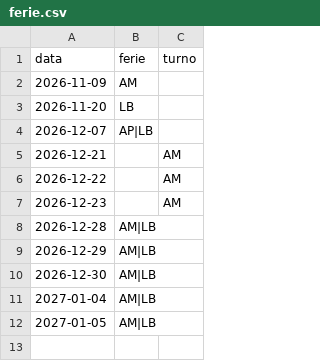
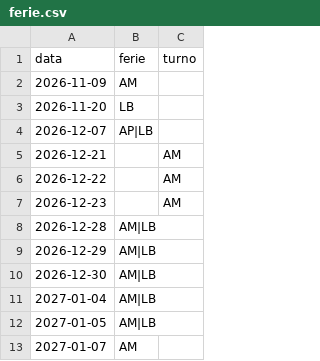
Before and after one commit to AlexMett1987/ferie-tecnici-2026, a CSV file: ferie.csv, drawn as a sheet; the diff names each change by its address in the sheet, - before the commit and + after, or states it on an @@ line.

Commit message:
AM 2027-01-07: ferie

```diff
--- a/ferie.csv
+++ b/ferie.csv
+row 13: 2027-01-07 | AM
```
